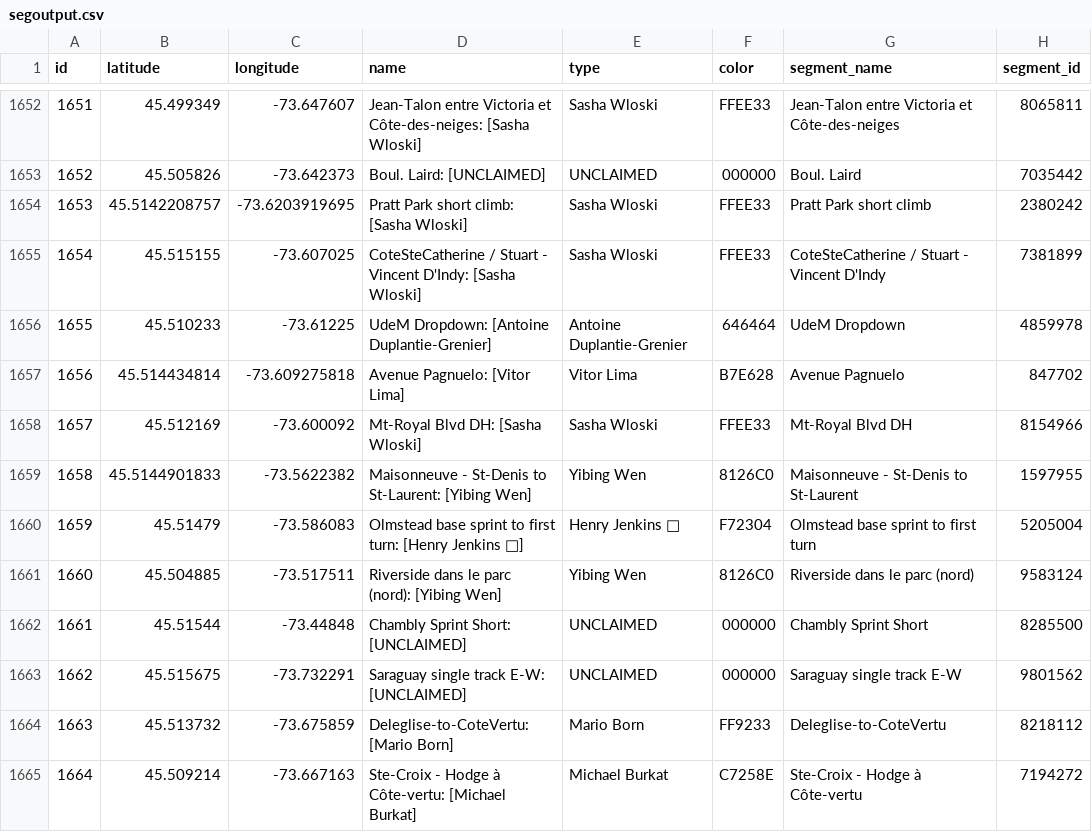
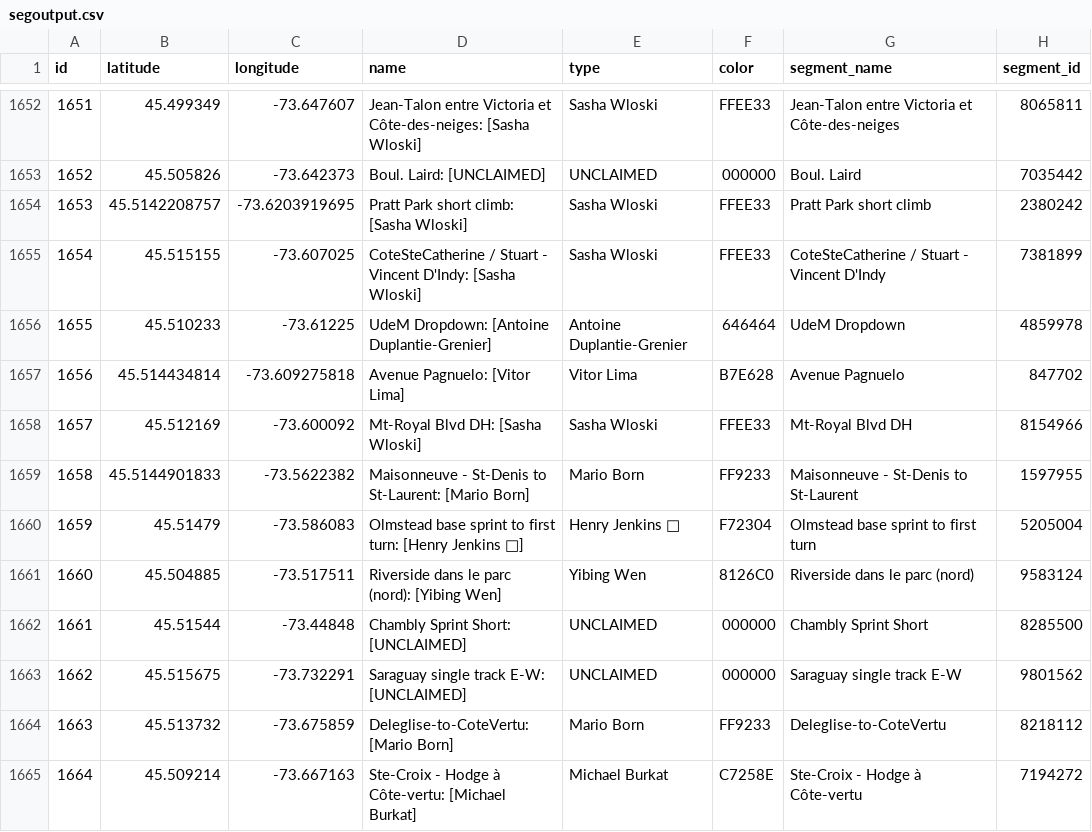
Before and after one commit to Josh2K/Josh2K.github.io, a CSV file: segoutput.csv, drawn as a sheet; only a part is shown, gaps mark what is left out; the diff names each change by its address in the sheet, - before the commit and + after, or states it on an @@ line.

```diff
--- a/segoutput.csv
+++ b/segoutput.csv
-D1659 (name): …to St-Laurent: [Yibing Wen]
+D1659 (name): …to St-Laurent: [Mario Born]
-E1659 (type): Yibing Wen
+E1659 (type): Mario Born
-F1659 (color): 8126C0
+F1659 (color): FF9233
```
Also changed, not shown: bad_segments.csv, distance.csv, 9 other files.
